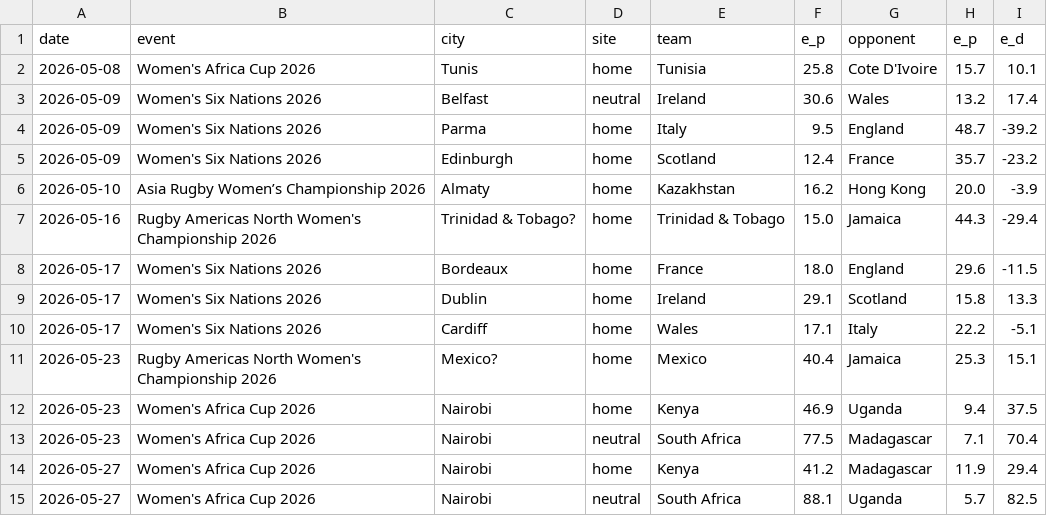
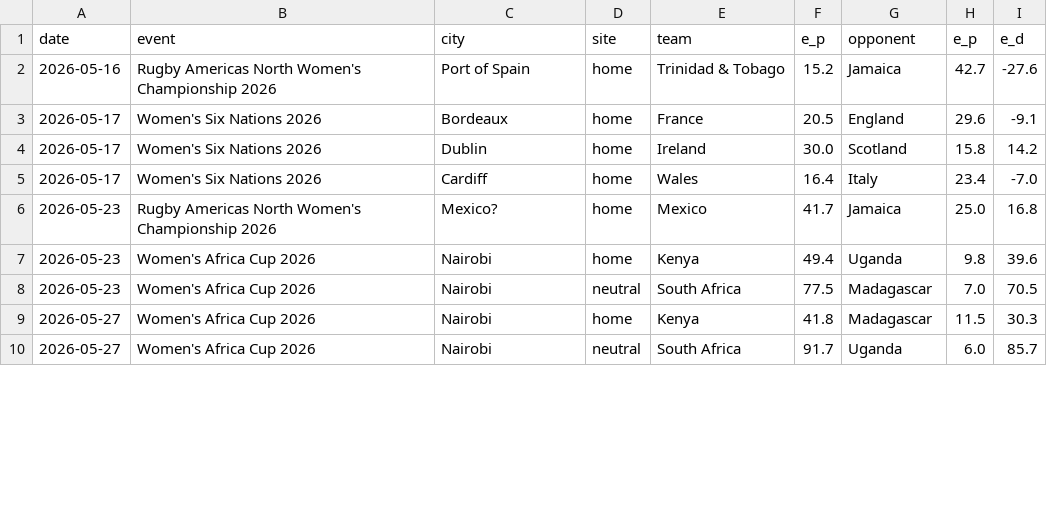
Before and after one commit to octonion/rugby, a CSV file: world_rugby/women/predict.csv, drawn as a sheet; only a part is shown; the diff covers the shown part only.

Commit message:
World rugby update.

```diff
--- a/world_rugby/women/predict.csv
+++ b/world_rugby/women/predict.csv
@@ -1,15 +1,10 @@
 date,event,city,site,team,e_p,opponent,e_p,e_d
-2026-05-08,Women's Africa Cup 2026,Tunis,home,Tunisia,25.8,Cote D'Ivoire,15.7,10.1
-2026-05-09,Women's Six Nations 2026,Belfast,neutral,Ireland,30.6,Wales,13.2,17.4
-2026-05-09,Women's Six Nations 2026,Parma,home,Italy,9.5,England,48.7,-39.2
-2026-05-09,Women's Six Nations 2026,Edinburgh,home,Scotland,12.4,France,35.7,-23.2
-2026-05-10,Asia Rugby Women’s Championship 2026,Almaty,home,Kazakhstan,16.2,Hong Kong,20.0,-3.9
-2026-05-16,Rugby Americas North Women's Championship 2026,Trinidad & Tobago?,home,Trinidad & Tobago,15.0,Jamaica,44.3,-29.4
-2026-05-17,Women's Six Nations 2026,Bordeaux,home,France,18.0,England,29.6,-11.5
-2026-05-17,Women's Six Nations 2026,Dublin,home,Ireland,29.1,Scotland,15.8,13.3
-2026-05-17,Women's Six Nations 2026,Cardiff,home,Wales,17.1,Italy,22.2,-5.1
-2026-05-23,Rugby Americas North Women's Championship 2026,Mexico?,home,Mexico,40.4,Jamaica,25.3,15.1
-2026-05-23,Women's Africa Cup 2026,Nairobi,home,Kenya,46.9,Uganda,9.4,37.5
-2026-05-23,Women's Africa Cup 2026,Nairobi,neutral,South Africa,77.5,Madagascar,7.1,70.4
-2026-05-27,Women's Africa Cup 2026,Nairobi,home,Kenya,41.2,Madagascar,11.9,29.4
-2026-05-27,Women's Africa Cup 2026,Nairobi,neutral,South Africa,88.1,Uganda,5.7,82.5
+2026-05-16,Rugby Americas North Women's Championship 2026,Port of Spain,home,Trinidad & Tobago,15.2,Jamaica,42.7,-27.6
+2026-05-17,Women's Six Nations 2026,Bordeaux,home,France,20.5,England,29.6,-9.1
+2026-05-17,Women's Six Nations 2026,Dublin,home,Ireland,30.0,Scotland,15.8,14.2
+2026-05-17,Women's Six Nations 2026,Cardiff,home,Wales,16.4,Italy,23.4,-7.0
+2026-05-23,Rugby Americas North Women's Championship 2026,Mexico?,home,Mexico,41.7,Jamaica,25.0,16.8
+2026-05-23,Women's Africa Cup 2026,Nairobi,home,Kenya,49.4,Uganda,9.8,39.6
+2026-05-23,Women's Africa Cup 2026,Nairobi,neutral,South Africa,77.5,Madagascar,7.0,70.5
+2026-05-27,Women's Africa Cup 2026,Nairobi,home,Kenya,41.8,Madagascar,11.5,30.3
+2026-05-27,Women's Africa Cup 2026,Nairobi,neutral,South Africa,91.7,Uganda,6.0,85.7
```
Also changed, not shown: 15 edited cells elsewhere in this file, world_rugby/women/current_ranking.csv, world_rugby/women/predict_monthly.csv, 6 other files.
